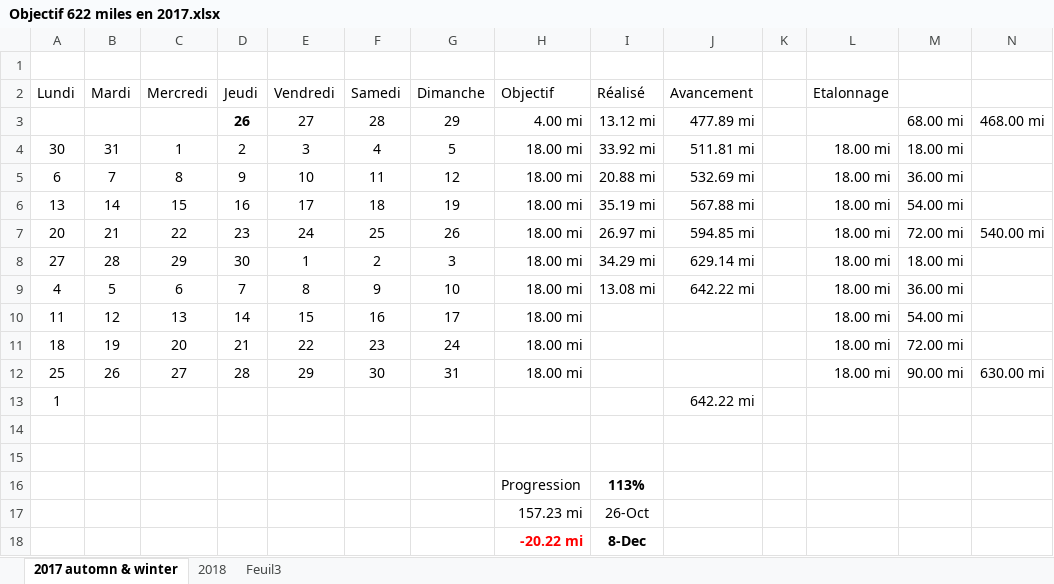
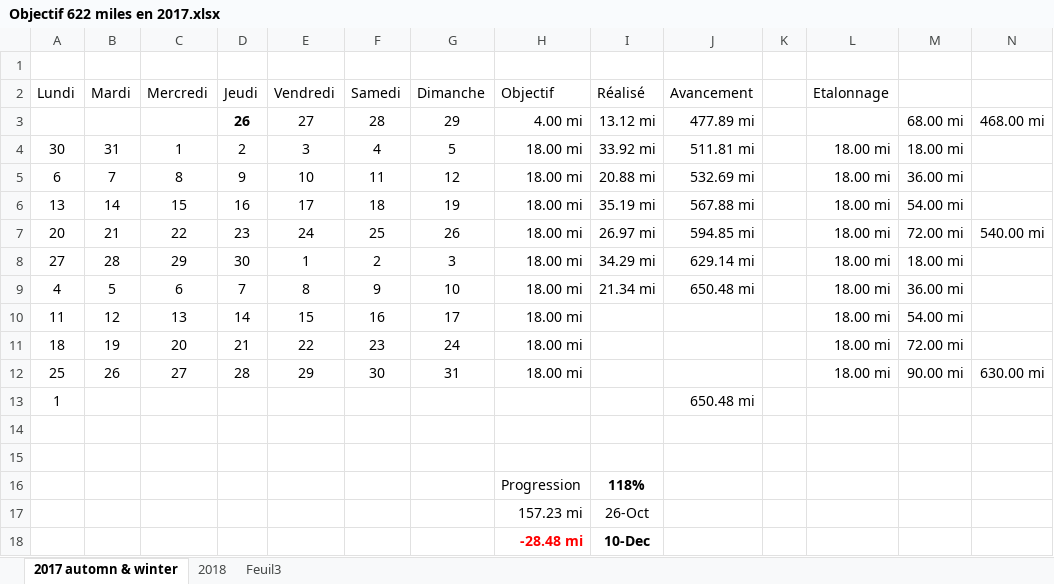
Before and after one commit to yakobibus/Essais, an Excel workbook: Src/622 miles/Objectif 622 miles en 2017.xlsx, sheet 2017 automn & winter, drawn as a sheet; values as stored, in another font and other column widths than the file's, no borders; conditional formats and table styles not drawn; removed rows and columns are numbered as before the commit, all else as after; the diff names each change by its address in the sheet, - before the commit and + after, or states it on an @@ line.

Commit message:
622 ... 118%

```diff
--- a/Src/622 miles/Objectif 622 miles en 2017.xlsx (sheet 2017 automn & winter)
+++ b/Src/622 miles/Objectif 622 miles en 2017.xlsx (sheet 2017 automn & winter)
-I9 (Réalisé): 13.08 mi
+I9 (Réalisé): 21.34 mi
-J9 (Avancement): 642.22 mi
+J9 (Avancement): 650.48 mi
-J13 (Avancement): 642.22 mi
+J13 (Avancement): 650.48 mi
-I16 (Réalisé): 113%
+I16 (Réalisé): 118%
-row 18:  |  |  |  |  |  |  | -20.22 mi | 8-Dec
+row 18:  |  |  |  |  |  |  | -28.48 mi | 10-Dec
```
